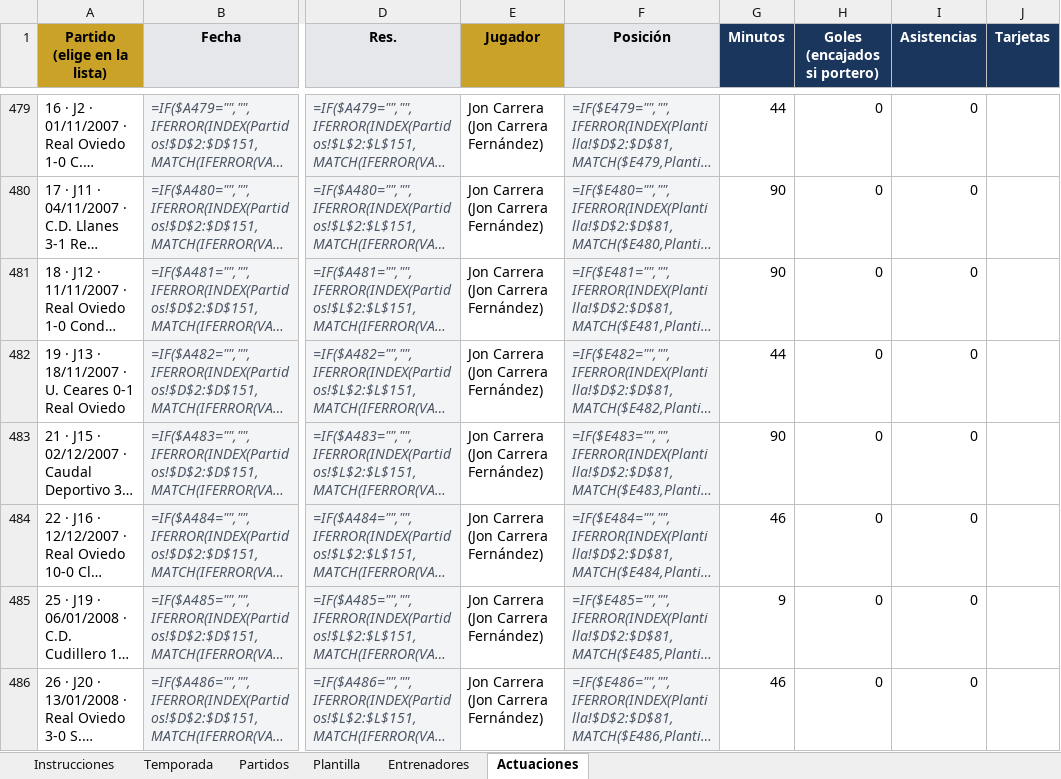
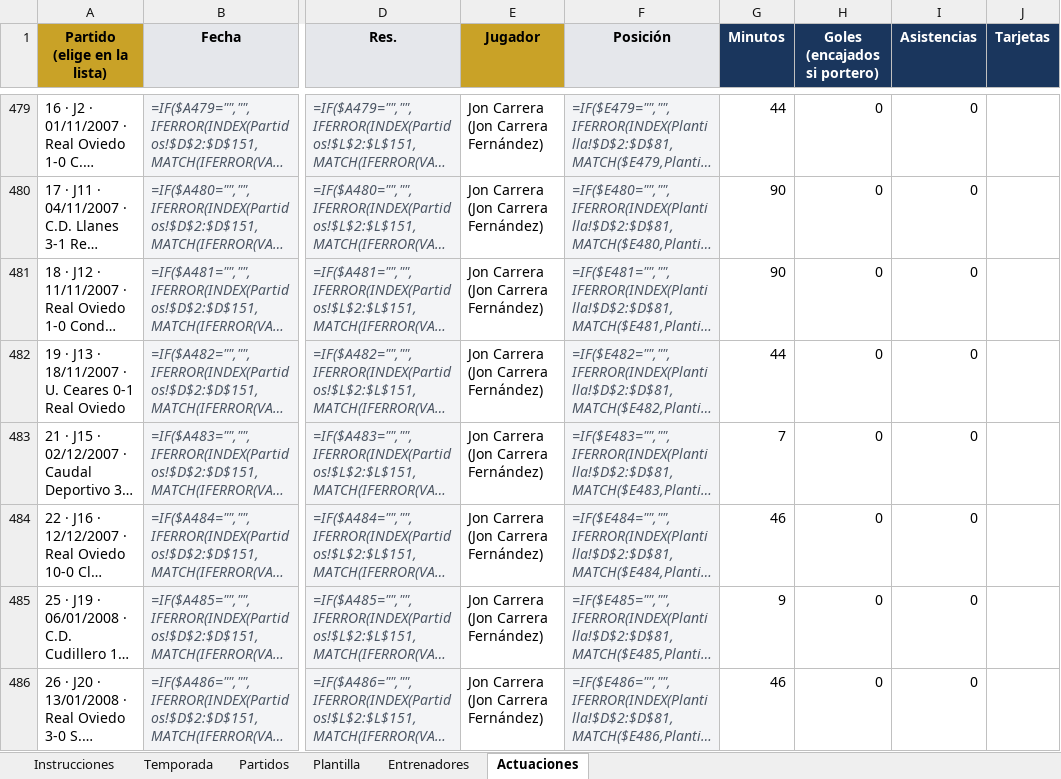
Before and after one commit to taramunde/SangreCarbayona2, an Excel workbook: excel/partidos-2007-08.xlsx, sheet Actuaciones, drawn as a sheet; only a part is shown, gaps mark what is left out; long unchanged cells end in …; values as stored, in another font and other column widths than the file's, no borders; formulas without a stored value are shown as written; the diff names each change by its address in the sheet, - before the commit and + after, or states it on an @@ line.

```diff
--- a/excel/partidos-2007-08.xlsx (sheet Actuaciones)
+++ b/excel/partidos-2007-08.xlsx (sheet Actuaciones)
-G483 (Minutos): 90
+G483 (Minutos): 7
```
